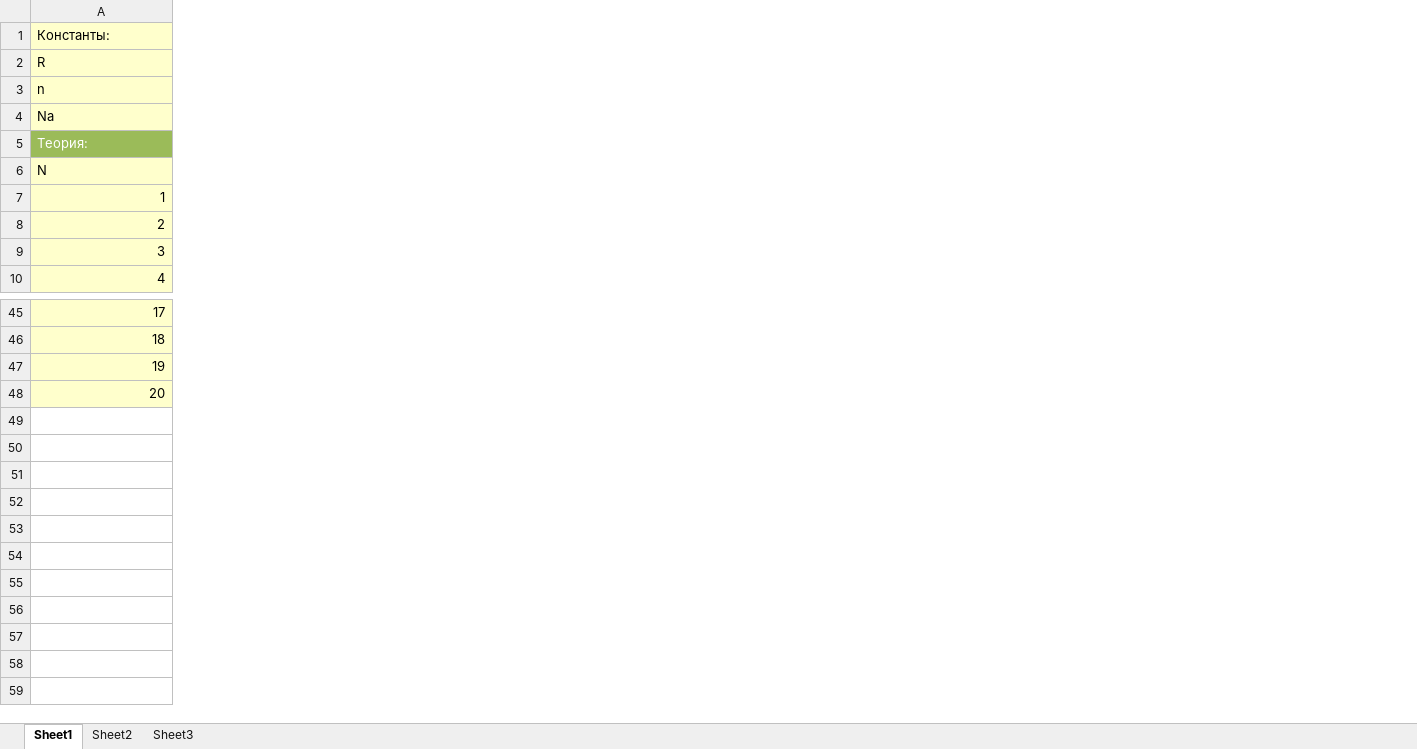
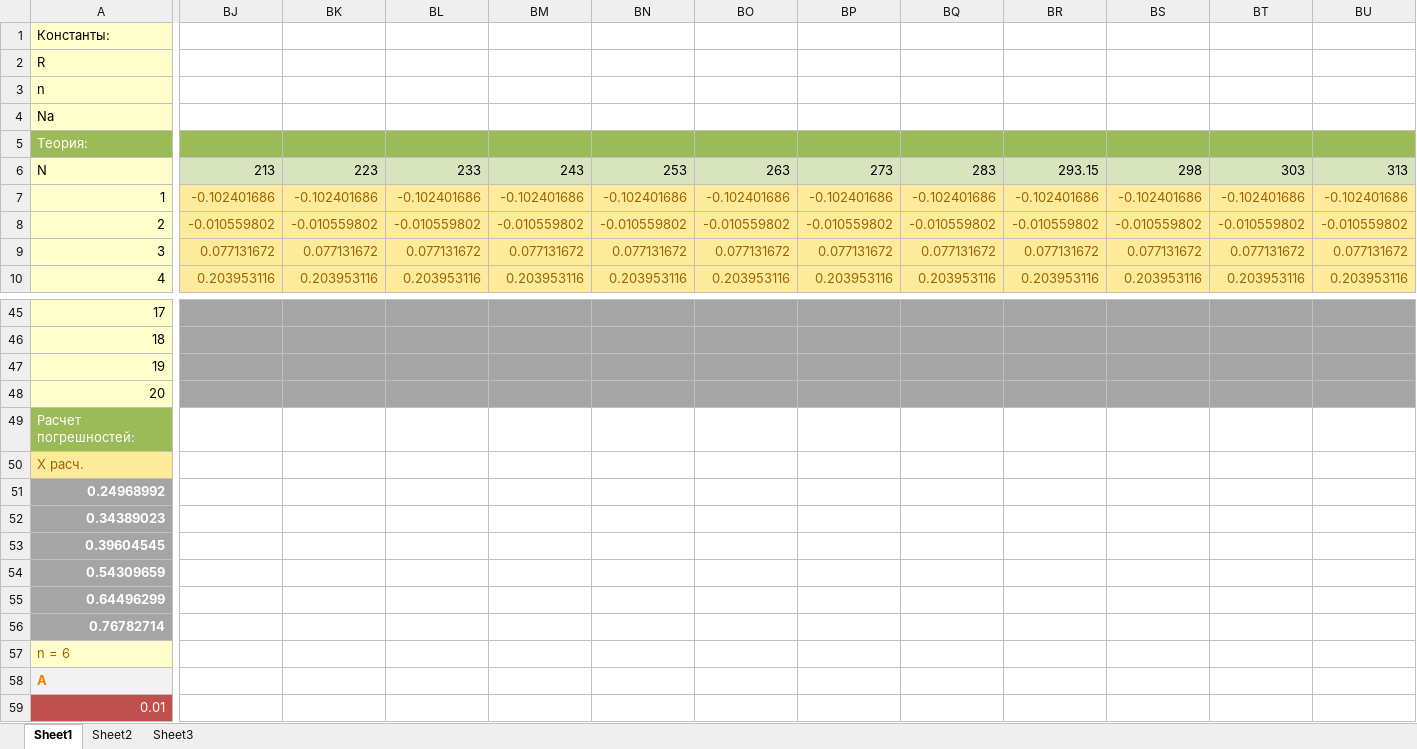
Before and after one commit to PahomLancer/Viscosity-physics, an Excel workbook: Fizics.xlsx, sheet Sheet1, drawn as a sheet; only a part is shown, gaps mark what is left out; values as stored, in another font and other column widths than the file's, no borders; charts and pictures not drawn; rows hold the shown columns only; the diff covers the shown part only; the diff names each change by its address in the sheet, - before the commit and + after, or states it on an @@ line.

Commit message:
Расчет погрешности

```diff
--- a/Fizics.xlsx (sheet Sheet1)
+++ b/Fizics.xlsx (sheet Sheet1)
+column BJ, rows 6-10: 213 | -0.102401686 | -0.010559802 | 0.077131672 | 0.203953116
+column BK, rows 6-10: 223 | -0.102401686 | -0.010559802 | 0.077131672 | 0.203953116
+column BL, rows 6-10: 233 | -0.102401686 | -0.010559802 | 0.077131672 | 0.203953116
+column BM, rows 6-10: 243 | -0.102401686 | -0.010559802 | 0.077131672 | 0.203953116
+column BN, rows 6-10: 253 | -0.102401686 | -0.010559802 | 0.077131672 | 0.203953116
+column BO, rows 6-10: 263 | -0.102401686 | -0.010559802 | 0.077131672 | 0.203953116
+column BP, rows 6-10: 273 | -0.102401686 | -0.010559802 | 0.077131672 | 0.203953116
+column BQ, rows 6-10: 283 | -0.102401686 | -0.010559802 | 0.077131672 | 0.203953116
+column BR, rows 6-10: 293.15 | -0.102401686 | -0.010559802 | 0.077131672 | 0.203953116
+column BS, rows 6-10: 298 | -0.102401686 | -0.010559802 | 0.077131672 | 0.203953116
+column BT, rows 6-10: 303 | -0.102401686 | -0.010559802 | 0.077131672 | 0.203953116
+column BU, rows 6-10: 313 | -0.102401686 | -0.010559802 | 0.077131672 | 0.203953116
+row 49: Расчет погрешностей:
+row 50: X расч.
+row 51: 0.24968992
+row 52: 0.34389023
+row 53: 0.39604545
+row 54: 0.54309659
+row 55: 0.64496299
+row 56: 0.76782714
+row 57: n = 6
+row 58: A
+row 59: 0.01
```
Also changed, not shown: 14 added columns elsewhere in this sheet, charts or pictures, 1 other file.
